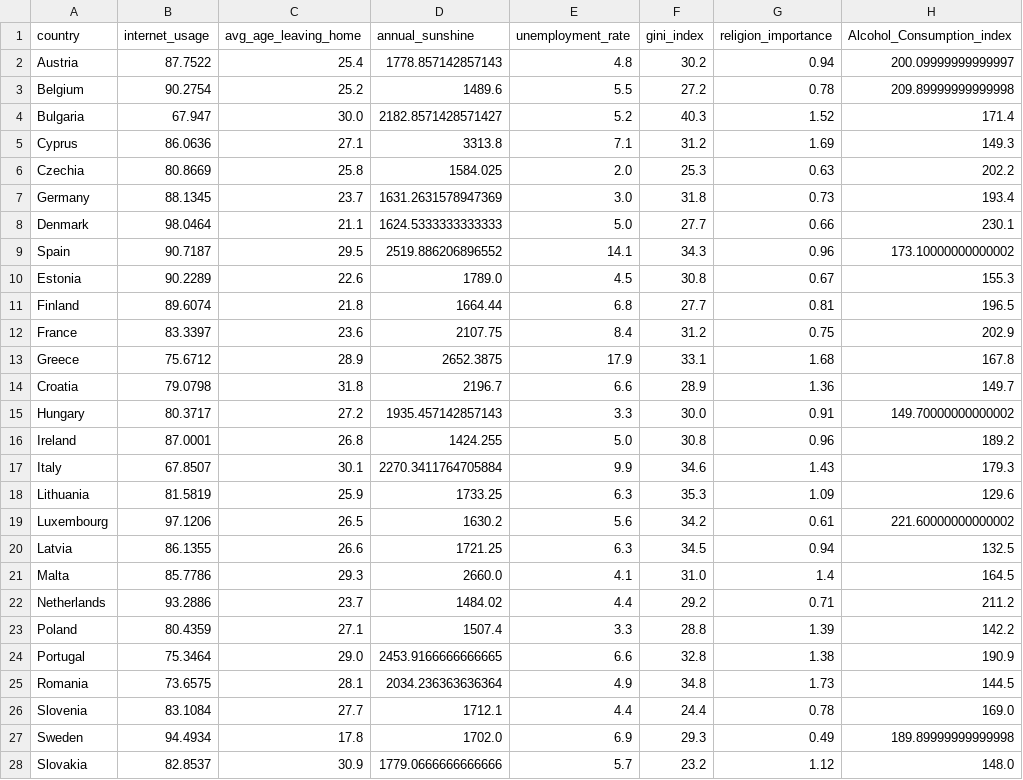
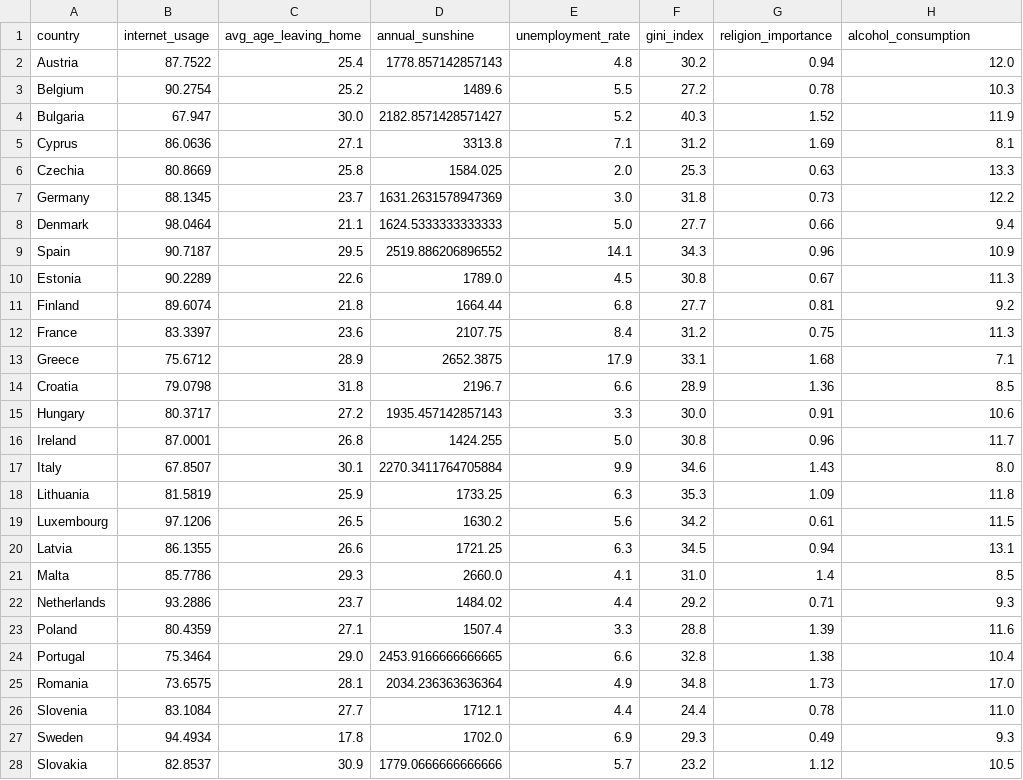
Before and after one commit to olofjardfelt/Project-Data-Mining-I, a CSV file: data/feature_df.csv, drawn as a sheet.

Commit message:
Changed Alcohol data to new dataset

```diff
--- a/data/feature_df.csv
+++ b/data/feature_df.csv
@@ -1,28 +1,28 @@
-country,internet_usage,avg_age_leaving_home,annual_sunshine,unemployment_rate,gini_index,religion_importance,Alcohol_Consumption_index
-Austria,87.7522,25.4,1778.857142857143,4.8,30.2,0.94,200.09999999999997
-Belgium,90.2754,25.2,1489.6,5.5,27.2,0.78,209.89999999999998
-Bulgaria,67.947,30.0,2182.8571428571427,5.2,40.3,1.52,171.4
-Cyprus,86.0636,27.1,3313.8,7.1,31.2,1.69,149.3
-Czechia,80.8669,25.8,1584.025,2.0,25.3,0.63,202.2
-Germany,88.1345,23.7,1631.2631578947369,3.0,31.8,0.73,193.4
-Denmark,98.0464,21.1,1624.5333333333333,5.0,27.7,0.66,230.1
-Spain,90.7187,29.5,2519.886206896552,14.1,34.3,0.96,173.10000000000002
-Estonia,90.2289,22.6,1789.0,4.5,30.8,0.67,155.3
-Finland,89.6074,21.8,1664.44,6.8,27.7,0.81,196.5
-France,83.3397,23.6,2107.75,8.4,31.2,0.75,202.9
-Greece,75.6712,28.9,2652.3875,17.9,33.1,1.68,167.8
-Croatia,79.0798,31.8,2196.7,6.6,28.9,1.36,149.7
-Hungary,80.3717,27.2,1935.457142857143,3.3,30.0,0.91,149.70000000000002
-Ireland,87.0001,26.8,1424.255,5.0,30.8,0.96,189.2
-Italy,67.8507,30.1,2270.3411764705884,9.9,34.6,1.43,179.3
-Lithuania,81.5819,25.9,1733.25,6.3,35.3,1.09,129.6
-Luxembourg,97.1206,26.5,1630.2,5.6,34.2,0.61,221.60000000000002
-Latvia,86.1355,26.6,1721.25,6.3,34.5,0.94,132.5
-Malta,85.7786,29.3,2660.0,4.1,31.0,1.4,164.5
-Netherlands,93.2886,23.7,1484.02,4.4,29.2,0.71,211.2
-Poland,80.4359,27.1,1507.4,3.3,28.8,1.39,142.2
-Portugal,75.3464,29.0,2453.9166666666665,6.6,32.8,1.38,190.9
-Romania,73.6575,28.1,2034.236363636364,4.9,34.8,1.73,144.5
-Slovenia,83.1084,27.7,1712.1,4.4,24.4,0.78,169.0
-Sweden,94.4934,17.8,1702.0,6.9,29.3,0.49,189.89999999999998
-Slovakia,82.8537,30.9,1779.0666666666666,5.7,23.2,1.12,148.0
+country,internet_usage,avg_age_leaving_home,annual_sunshine,unemployment_rate,gini_index,religion_importance,alcohol_consumption
+Austria,87.7522,25.4,1778.857142857143,4.8,30.2,0.94,12.0
+Belgium,90.2754,25.2,1489.6,5.5,27.2,0.78,10.3
+Bulgaria,67.947,30.0,2182.8571428571427,5.2,40.3,1.52,11.9
+Cyprus,86.0636,27.1,3313.8,7.1,31.2,1.69,8.1
+Czechia,80.8669,25.8,1584.025,2.0,25.3,0.63,13.3
+Germany,88.1345,23.7,1631.2631578947369,3.0,31.8,0.73,12.2
+Denmark,98.0464,21.1,1624.5333333333333,5.0,27.7,0.66,9.4
+Spain,90.7187,29.5,2519.886206896552,14.1,34.3,0.96,10.9
+Estonia,90.2289,22.6,1789.0,4.5,30.8,0.67,11.3
+Finland,89.6074,21.8,1664.44,6.8,27.7,0.81,9.2
+France,83.3397,23.6,2107.75,8.4,31.2,0.75,11.3
+Greece,75.6712,28.9,2652.3875,17.9,33.1,1.68,7.1
+Croatia,79.0798,31.8,2196.7,6.6,28.9,1.36,8.5
+Hungary,80.3717,27.2,1935.457142857143,3.3,30.0,0.91,10.6
+Ireland,87.0001,26.8,1424.255,5.0,30.8,0.96,11.7
+Italy,67.8507,30.1,2270.3411764705884,9.9,34.6,1.43,8.0
+Lithuania,81.5819,25.9,1733.25,6.3,35.3,1.09,11.8
+Luxembourg,97.1206,26.5,1630.2,5.6,34.2,0.61,11.5
+Latvia,86.1355,26.6,1721.25,6.3,34.5,0.94,13.1
+Malta,85.7786,29.3,2660.0,4.1,31.0,1.4,8.5
+Netherlands,93.2886,23.7,1484.02,4.4,29.2,0.71,9.3
+Poland,80.4359,27.1,1507.4,3.3,28.8,1.39,11.6
+Portugal,75.3464,29.0,2453.9166666666665,6.6,32.8,1.38,10.4
+Romania,73.6575,28.1,2034.236363636364,4.9,34.8,1.73,17.0
+Slovenia,83.1084,27.7,1712.1,4.4,24.4,0.78,11.0
+Sweden,94.4934,17.8,1702.0,6.9,29.3,0.49,9.3
+Slovakia,82.8537,30.9,1779.0666666666666,5.7,23.2,1.12,10.5
```
Also changed, not shown: countries_clusters.csv, 11 other files.
